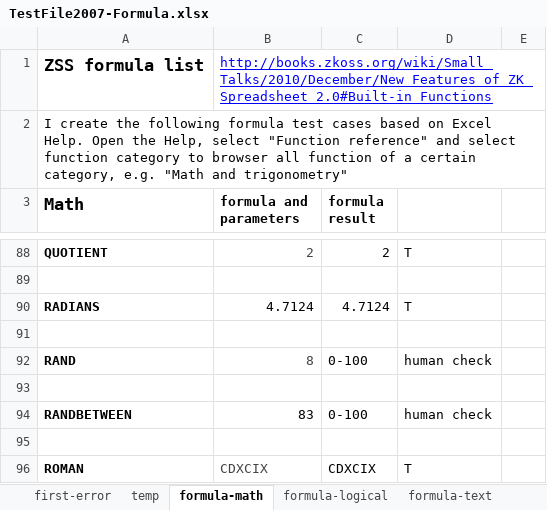
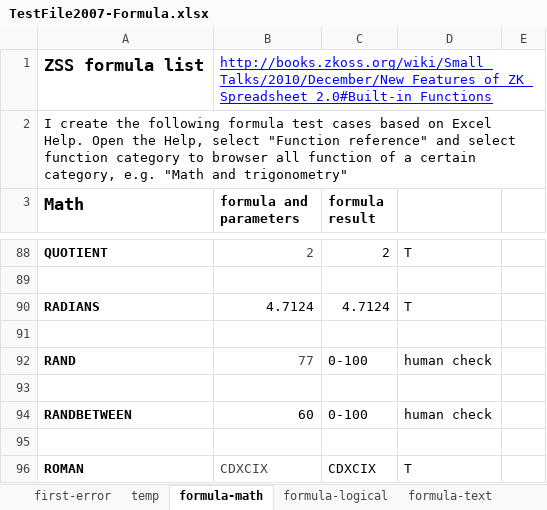
Before and after one commit to zkoss/zkspreadsheet, an Excel workbook: zss.test/src/main/webapp/TestFile2007-Formula.xlsx, sheet formula-math, drawn as a sheet; only a part is shown, gaps mark what is left out; values as stored, in another font and other column widths than the file's, no borders; conditional formats not drawn; the diff names each change by its address in the sheet, - before the commit and + after, or states it on an @@ line.

Commit message:
* verify unsupported formula with #NAME? or #VALUE! * refactor

```diff
--- a/zss.test/src/main/webapp/TestFile2007-Formula.xlsx (sheet formula-math)
+++ b/zss.test/src/main/webapp/TestFile2007-Formula.xlsx (sheet formula-math)
-B92 (formula and parameters): 8
+B92 (formula and parameters): 77
-B94 (formula and parameters): 83
+B94 (formula and parameters): 60
```
Also changed, not shown: sheet formula-text, sheet formula-datetime, 1 other file.
